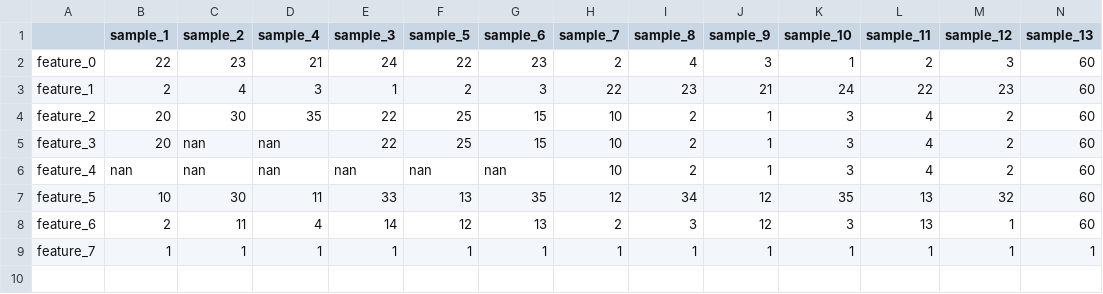
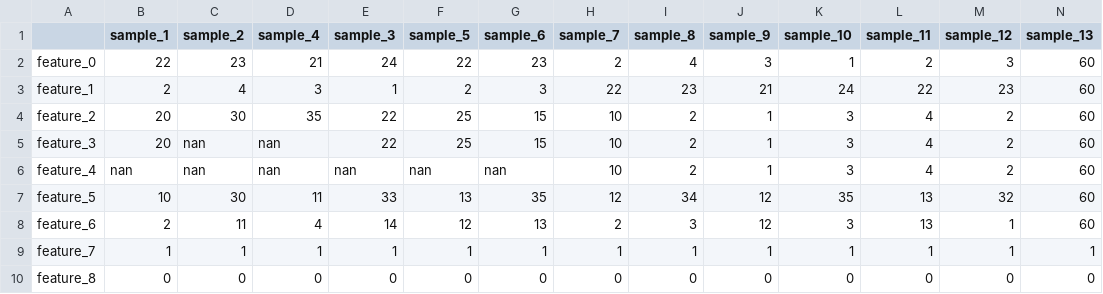
Before and after one commit to iric-soft/epcy, a TSV file: data/small_for_test/exp_matrix.tsv, drawn as a sheet; only a part is shown; rows hold the shown columns only; the diff names each change by its address in the sheet, - before the commit and + after, or states it on an @@ line.

```diff
--- a/data/small_for_test/exp_matrix.tsv
+++ b/data/small_for_test/exp_matrix.tsv
+row 10: feature_8 | 0 | 0 | 0 | 0 | 0 | 0 | 0 | 0 | 0 | 0 | 0 | 0 | 0
```
Also changed, not shown: 2 other files.
